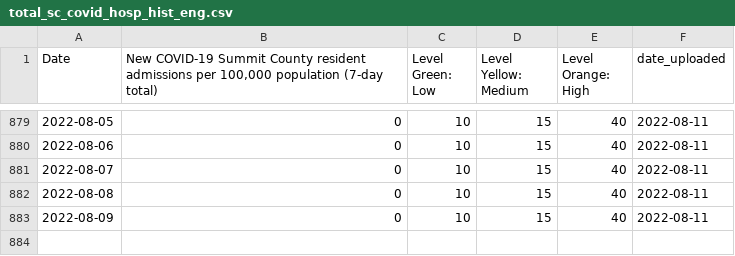
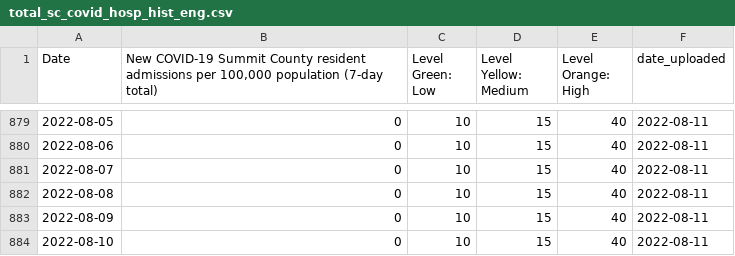
Before and after one commit to h-hedman/scph, a CSV file: daily_reporting/total_sc_covid_hosp_hist_eng.csv, drawn as a sheet; only a part is shown, gaps mark what is left out.

Commit message:
Add files via upload

```diff
--- a/daily_reporting/total_sc_covid_hosp_hist_eng.csv
+++ b/daily_reporting/total_sc_covid_hosp_hist_eng.csv
@@ -883 +883,2 @@
 2022-08-09,0,10,15,40,2022-08-11
+2022-08-10,0,10,15,40,2022-08-11
```
Also changed, not shown: daily_reporting/comparison_table_eng.csv, daily_reporting/comparison_table_esp.csv, 31 other files.
